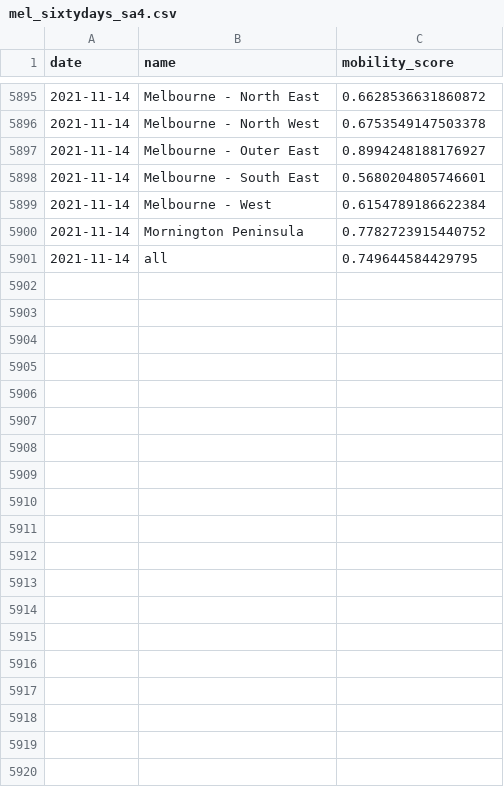
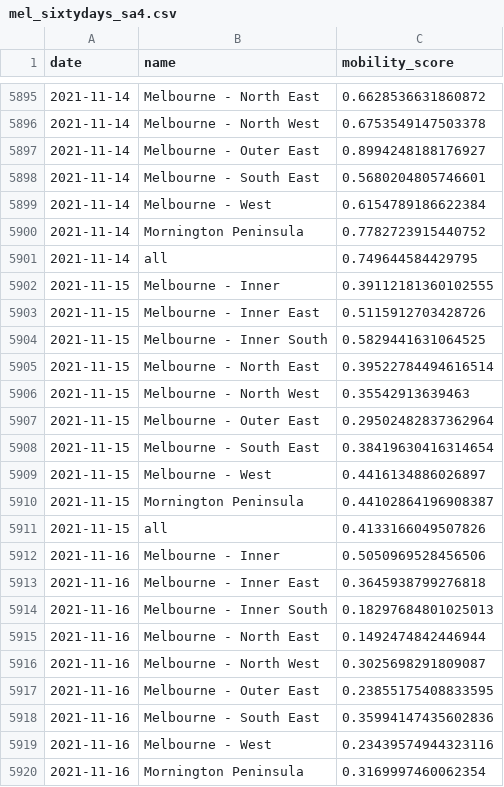
Before and after one commit to rsbyrne/mobility-aus, a CSV file: products/mel_sixtydays_sa4.csv, drawn as a sheet; only a part is shown, gaps mark what is left out; the diff covers the shown part only.

```diff
--- a/products/mel_sixtydays_sa4.csv
+++ b/products/mel_sixtydays_sa4.csv
@@ -5901 +5901,20 @@ date,name,mobility_score
 2021-11-14,all,0.749644584429795
+2021-11-15,Melbourne - Inner,0.39112181360102555
+2021-11-15,Melbourne - Inner East,0.5115912703428726
+2021-11-15,Melbourne - Inner South,0.5829441631064525
+2021-11-15,Melbourne - North East,0.39522784494616514
+2021-11-15,Melbourne - North West,0.35542913639463
+2021-11-15,Melbourne - Outer East,0.29502482837362964
+2021-11-15,Melbourne - South East,0.38419630416314654
+2021-11-15,Melbourne - West,0.4416134886026897
+2021-11-15,Mornington Peninsula,0.44102864196908387
+2021-11-15,all,0.4133166049507826
+2021-11-16,Melbourne - Inner,0.5050969528456506
+2021-11-16,Melbourne - Inner East,0.3645938799276818
+2021-11-16,Melbourne - Inner South,0.18297684801025013
+2021-11-16,Melbourne - North East,0.1492474842446944
+2021-11-16,Melbourne - North West,0.3025698291809087
+2021-11-16,Melbourne - Outer East,0.23855175408833595
+2021-11-16,Melbourne - South East,0.35994147435602836
+2021-11-16,Melbourne - West,0.23439574944323116
+2021-11-16,Mornington Peninsula,0.3169997460062354
```
Also changed, not shown: 11 added rows elsewhere in this file, products/syd_sixtydays_sa4.csv, 6 other files.
